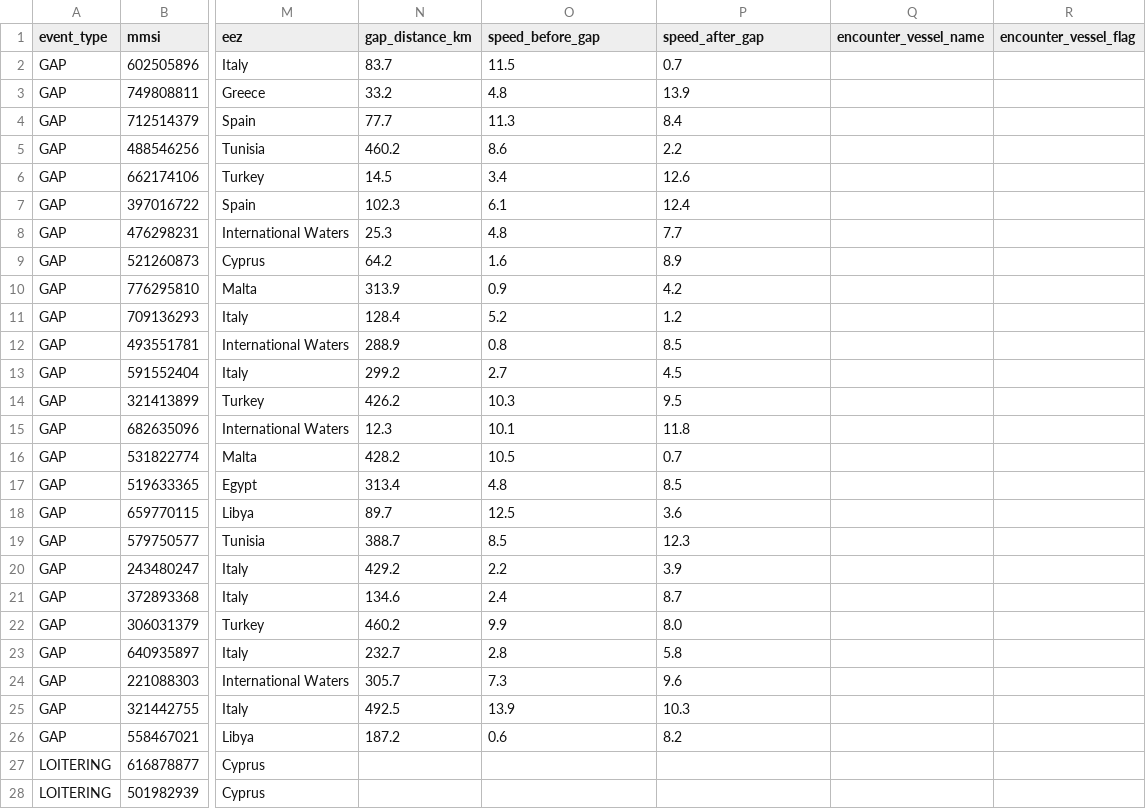
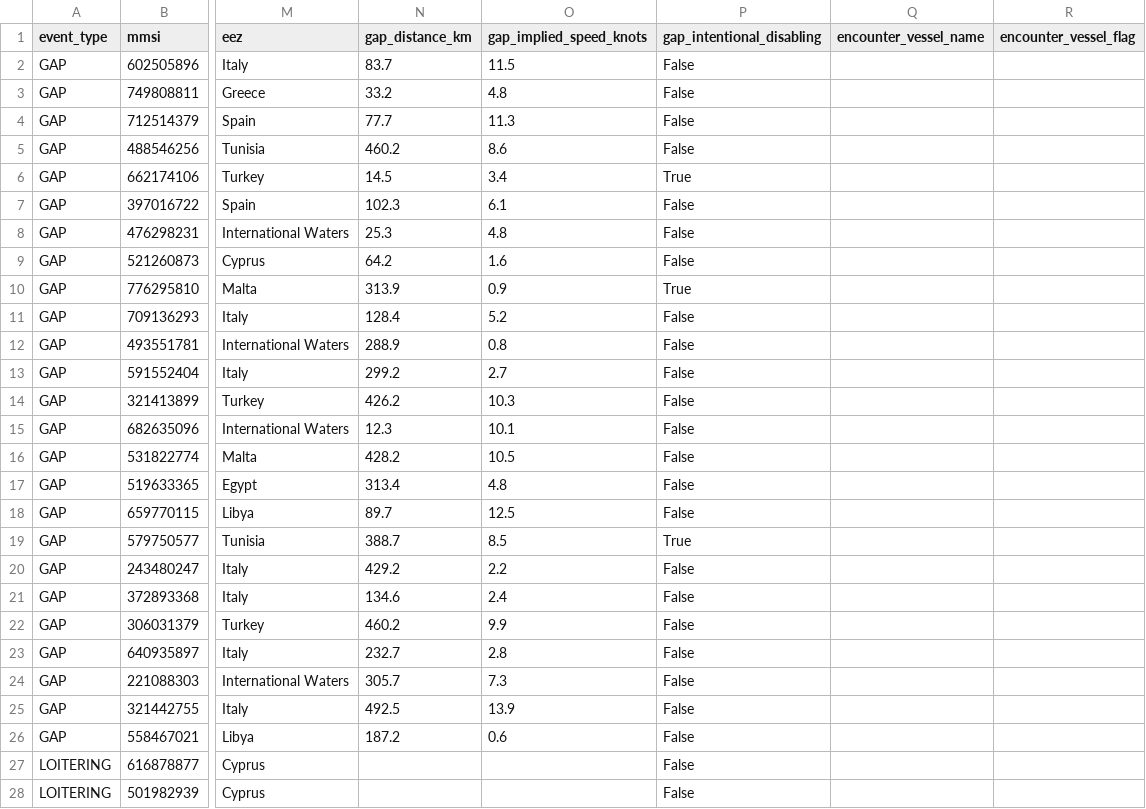
Before and after one commit to emantzoo/med-vessel-behaviour-monitor, a CSV file: data/med_events_static.csv, drawn as a sheet; only a part is shown, gaps mark what is left out; the diff covers the shown part only; the diff names each change by its address in the sheet, - before the commit and + after, or states it on an @@ line.

Commit message:
Add Fishing Activity tab, EEZ MRGID lookup, leaf attribution, and FDI choropleth improvements
- New Fleet Analytics subtab: Fishing Activity with scatter map and vessel table,
  toggle filters (in MPA, non-GFCM flag, with behavioural, fishing-only)
- config.py: EEZ_MRGID_NAMES dict + resolve_eez_name() for GFW flat-dict regions format
- risk_model.py: attribute_leaves_to_fishing_events(), get_low_effort_csquares(),
  gap evasion factor reworked to use gap_intentional_disabling + gap_implied_speed_knots
- app.py: API snapshot window extended to 30 days; vessel_id reuse for insights
  (eliminates extra Vessels API round-trip); FDI choropleth now covers all Med
  c-squares (not event-proximity filtered) with opacity tiers; fishing-in-MPA
  expander moved from Fisheries Context to new Fishing Activity tab
- data/wdpa_mpa_lookup.csv: WDPA MPA reference table (new file)
- knowledge/, handout.md, kpler_presentation_guide.md, reference_content.yaml,
  risk_tree_framework.yaml: updated to reflect new leaves and methodology

```diff
--- a/data/med_events_static.csv
+++ b/data/med_events_static.csv
-O1: speed_before_gap
+O1: gap_implied_speed_knots
-P1: speed_after_gap
+P1: gap_intentional_disabling
-P2 (gap_intentional_disabling): 0.7
+P2 (gap_intentional_disabling): False
-P3 (gap_intentional_disabling): 13.9
+P3 (gap_intentional_disabling): False
-P4 (gap_intentional_disabling): 8.4
+P4 (gap_intentional_disabling): False
-P5 (gap_intentional_disabling): 2.2
+P5 (gap_intentional_disabling): False
-P6 (gap_intentional_disabling): 12.6
+P6 (gap_intentional_disabling): True
-P7 (gap_intentional_disabling): 12.4
+P7 (gap_intentional_disabling): False
-P8 (gap_intentional_disabling): 7.7
+P8 (gap_intentional_disabling): False
-P9 (gap_intentional_disabling): 8.9
+P9 (gap_intentional_disabling): False
-P10 (gap_intentional_disabling): 4.2
+P10 (gap_intentional_disabling): True
-P11 (gap_intentional_disabling): 1.2
+P11 (gap_intentional_disabling): False
-P12 (gap_intentional_disabling): 8.5
+P12 (gap_intentional_disabling): False
-P13 (gap_intentional_disabling): 4.5
+P13 (gap_intentional_disabling): False
-P14 (gap_intentional_disabling): 9.5
+P14 (gap_intentional_disabling): False
-P15 (gap_intentional_disabling): 11.8
+P15 (gap_intentional_disabling): False
-P16 (gap_intentional_disabling): 0.7
+P16 (gap_intentional_disabling): False
-P17 (gap_intentional_disabling): 8.5
+P17 (gap_intentional_disabling): False
-P18 (gap_intentional_disabling): 3.6
+P18 (gap_intentional_disabling): False
-P19 (gap_intentional_disabling): 12.3
+P19 (gap_intentional_disabling): True
-P20 (gap_intentional_disabling): 3.9
+P20 (gap_intentional_disabling): False
-P21 (gap_intentional_disabling): 8.7
+P21 (gap_intentional_disabling): False
-P22 (gap_intentional_disabling): 8.0
+P22 (gap_intentional_disabling): False
-P23 (gap_intentional_disabling): 5.8
+P23 (gap_intentional_disabling): False
-P24 (gap_intentional_disabling): 9.6
+P24 (gap_intentional_disabling): False
-P25 (gap_intentional_disabling): 10.3
+P25 (gap_intentional_disabling): False
-P26 (gap_intentional_disabling): 8.2
+P26 (gap_intentional_disabling): False
-P27:P28 (gap_intentional_disabling): (empty)
+P27:P28 (gap_intentional_disabling): False
```
Also changed, not shown: 68 edited cells elsewhere in this file, data/med_fishing_static.csv, 17 other files.
